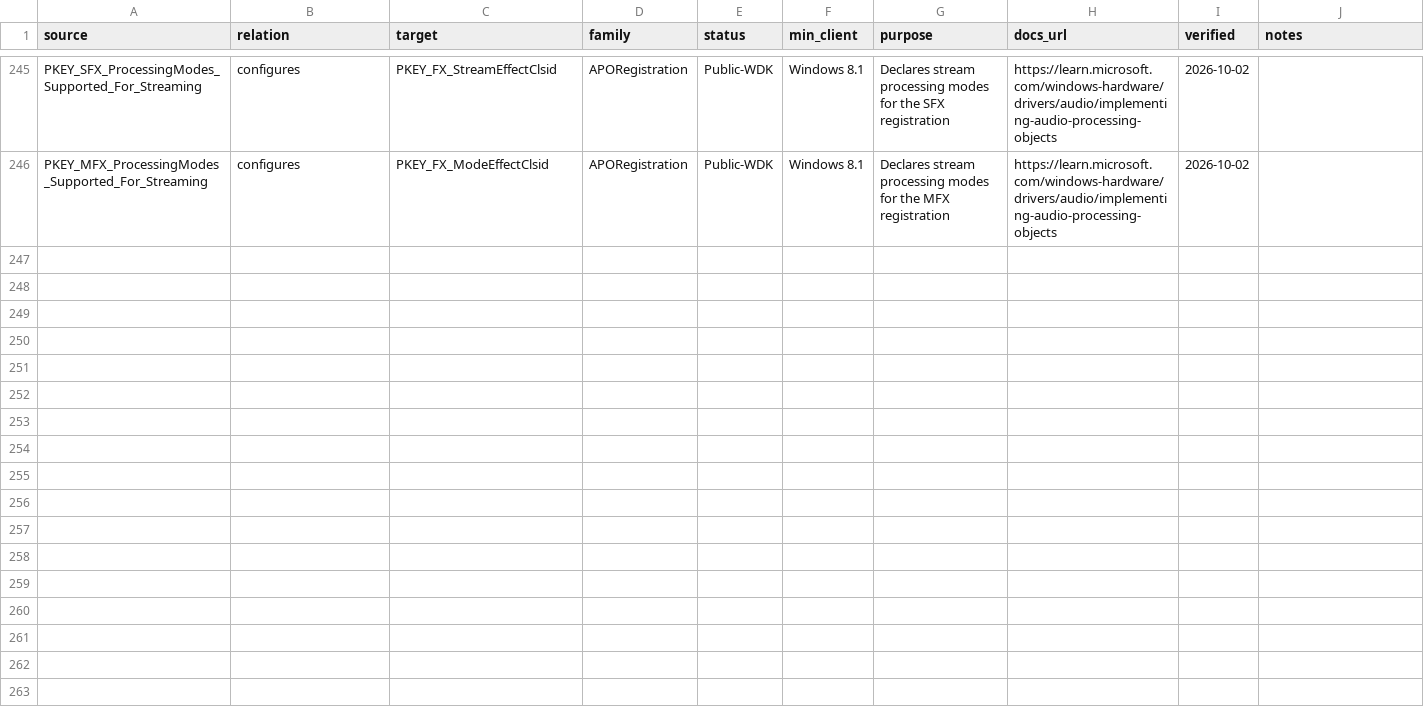
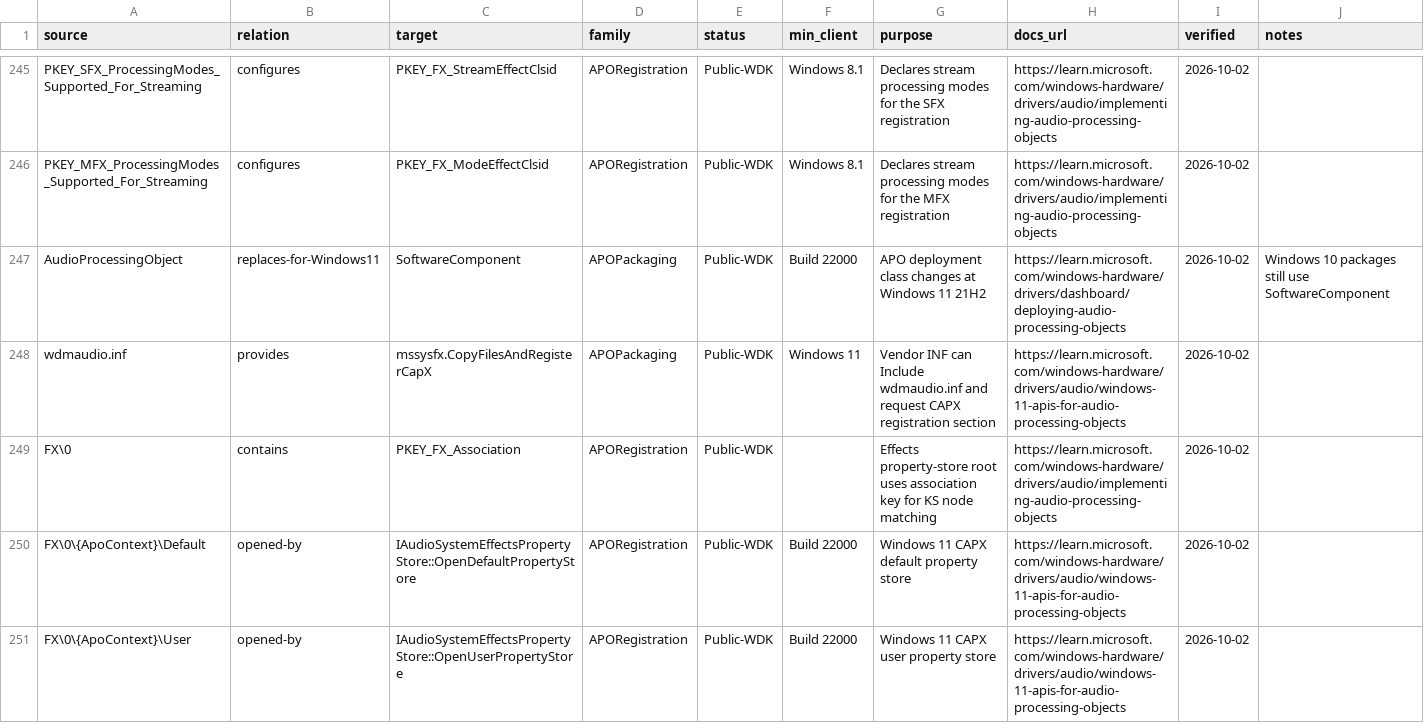
Before and after one commit to kunkunkunQoQ/WinAudioResearch, a CSV file: api/relationships.csv, drawn as a sheet; only a part is shown, gaps mark what is left out; the diff covers the shown part only.

Commit message:
Link APO packaging CAPX stores and official samples

```diff
--- a/api/relationships.csv
+++ b/api/relationships.csv
@@ -246 +246,6 @@ PKEY_SFX_ProcessingModes_Supported_For_Streaming,configures,PKEY_FX_StreamEffect
 PKEY_MFX_ProcessingModes_Supported_For_Streaming,configures,PKEY_FX_ModeEffectClsid,APORegistration,Public-WDK,Windows 8.1,Declares stream processing modes for the MFX registration,https://learn.microsoft.com/windows-hardware/drivers/audio/implementing-audio-processing-objects,2026-10-02,
+AudioProcessingObject,replaces-for-Windows11,SoftwareComponent,APOPackaging,Public-WDK,Build 22000,APO deployment class changes at Windows 11 21H2,https://learn.microsoft.com/windows-hardware/drivers/dashboard/deploying-audio-processing-objects,2026-10-02,Windows 10 packages still use SoftwareComponent
+wdmaudio.inf,provides,mssysfx.CopyFilesAndRegisterCapX,APOPackaging,Public-WDK,Windows 11,Vendor INF can Include wdmaudio.inf and request CAPX registration section,https://learn.microsoft.com/windows-hardware/drivers/audio/windows-11-apis-for-audio-processing-objects,2026-10-02,
+FX\0,contains,PKEY_FX_Association,APORegistration,Public-WDK,,Effects property-store root uses association key for KS node matching,https://learn.microsoft.com/windows-hardware/drivers/audio/implementing-audio-processing-objects,2026-10-02,
+FX\0\{ApoContext}\Default,opened-by,IAudioSystemEffectsPropertyStore::OpenDefaultPropertyStore,APORegistration,Public-WDK,Build 22000,Windows 11 CAPX default property store,https://learn.microsoft.com/windows-hardware/drivers/audio/windows-11-apis-for-audio-processing-objects,2026-10-02,
+FX\0\{ApoContext}\User,opened-by,IAudioSystemEffectsPropertyStore::OpenUserPropertyStore,APORegistration,Public-WDK,Build 22000,Windows 11 CAPX user property store,https://learn.microsoft.com/windows-hardware/drivers/audio/windows-11-apis-for-audio-processing-objects,2026-10-02,
```
Also changed, not shown: 5 added rows elsewhere in this file.
